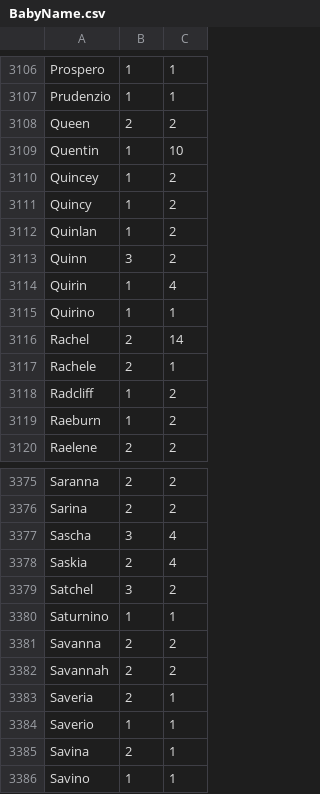
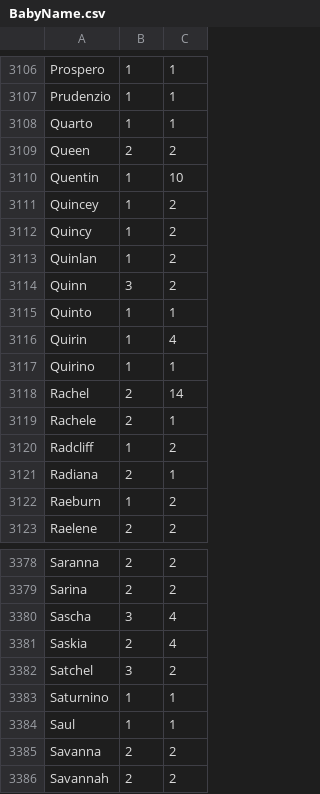
Before and after one commit to massimoksi/BabyName, a CSV file: BabyName/BabyName.csv, drawn as a sheet; only a part is shown, gaps mark what is left out; the shorter side is filled out with more unchanged rows; the diff names each change by its address in the sheet, - before the commit and + after, or states it on an @@ line.

Commit message:
Updated csv file

```diff
--- a/BabyName/BabyName.csv
+++ b/BabyName/BabyName.csv
+row 3108: Quarto | 1 | 1
+row 3115: Quinto | 1 | 1
+row 3121: Radiana | 2 | 1
+row 3384: Saul | 1 | 1
```
